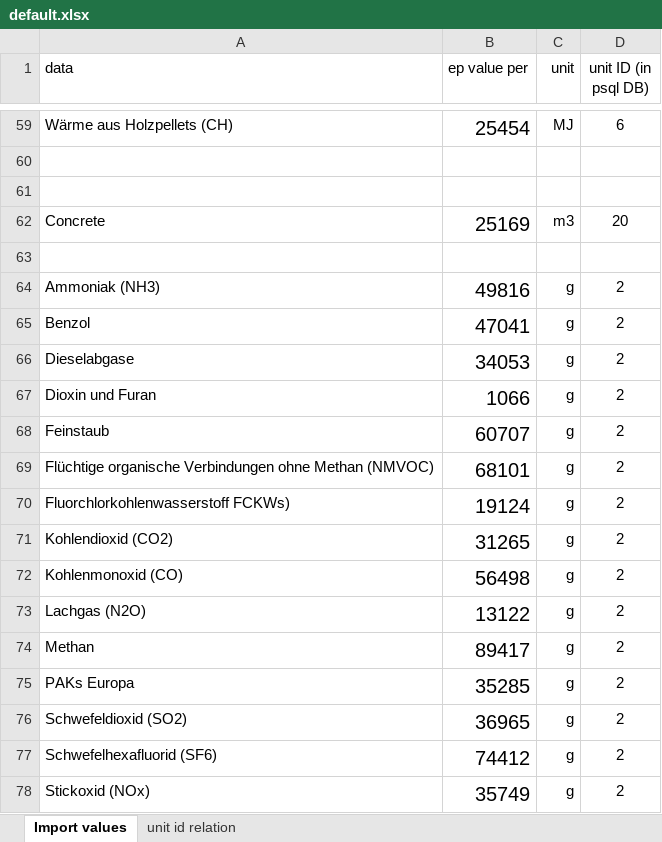
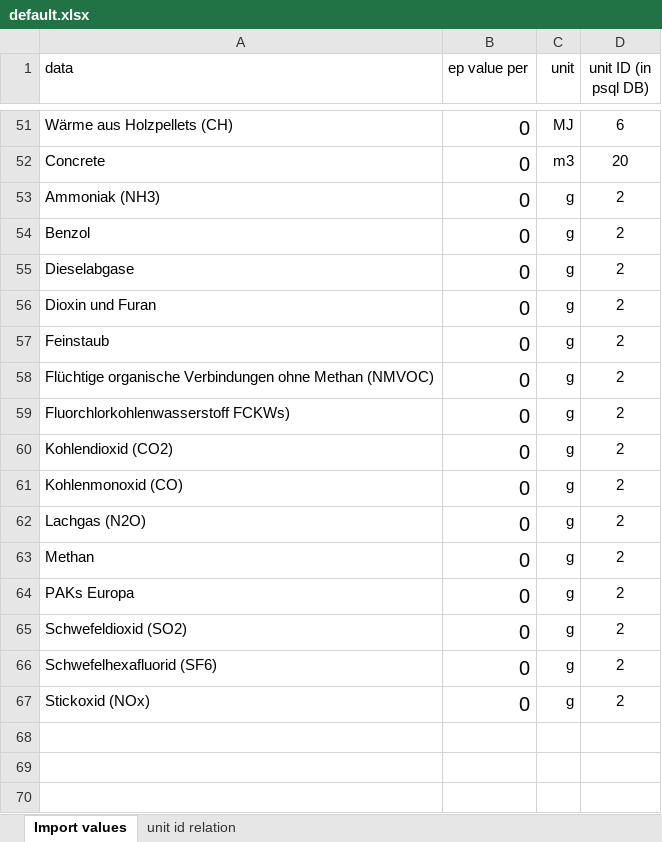
Before and after one commit to Ecoxl/celero, an Excel workbook: assets/excels/default.xlsx, sheet Import values, drawn as a sheet; only a part is shown, gaps mark what is left out; values as stored, in another font and other column widths than the file's, no borders; removed rows and columns are numbered as before the commit, all else as after; the diff covers the shown part only; the diff names each change by its address in the sheet, - before the commit and + after, or states it on an @@ line.

```diff
--- a/assets/excels/default.xlsx (sheet Import values)
+++ b/assets/excels/default.xlsx (sheet Import values)
-B51 (ep value per): 25454
+B51 (ep value per): 0
-row 60: (empty)
-row 61: (empty)
-B52 (ep value per): 25169
+B52 (ep value per): 0
-row 63: (empty)
-B53 (ep value per): 49816
+B53 (ep value per): 0
-B54 (ep value per): 47041
+B54 (ep value per): 0
-B55 (ep value per): 34053
+B55 (ep value per): 0
-B56 (ep value per): 1066
+B56 (ep value per): 0
-B57 (ep value per): 60707
+B57 (ep value per): 0
-B58 (ep value per): 68101
+B58 (ep value per): 0
-B59 (ep value per): 19124
+B59 (ep value per): 0
-B60 (ep value per): 31265
+B60 (ep value per): 0
-B61 (ep value per): 56498
+B61 (ep value per): 0
-B62 (ep value per): 13122
+B62 (ep value per): 0
-B63 (ep value per): 89417
+B63 (ep value per): 0
-B64 (ep value per): 35285
+B64 (ep value per): 0
-B65 (ep value per): 36965
+B65 (ep value per): 0
-B66 (ep value per): 74412
+B66 (ep value per): 0
-B67 (ep value per): 35749
+B67 (ep value per): 0
```
Also changed, not shown: 8 removed rows and 49 edited cells elsewhere in this sheet, 3 other files.
